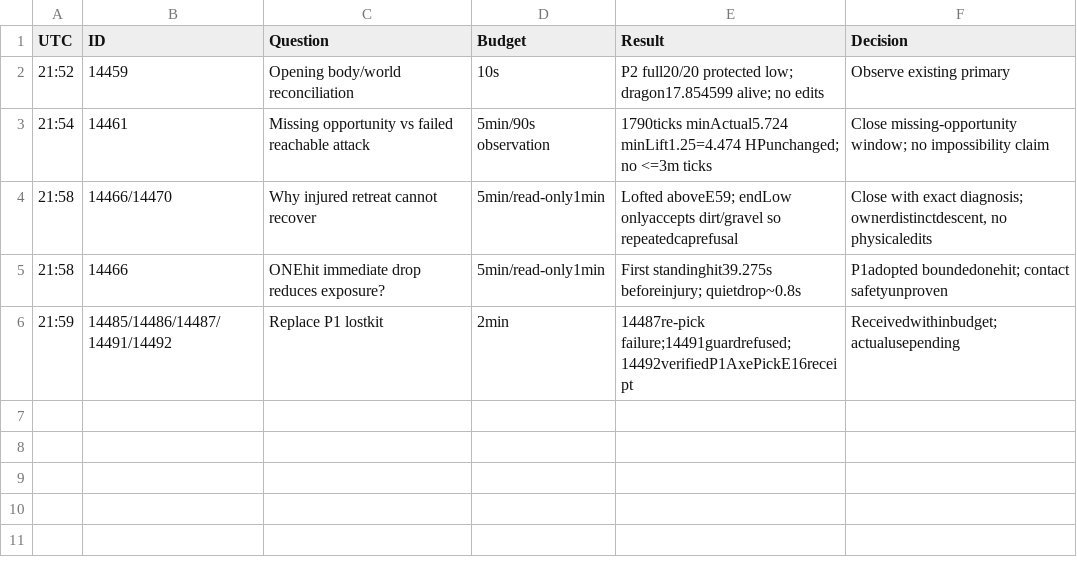
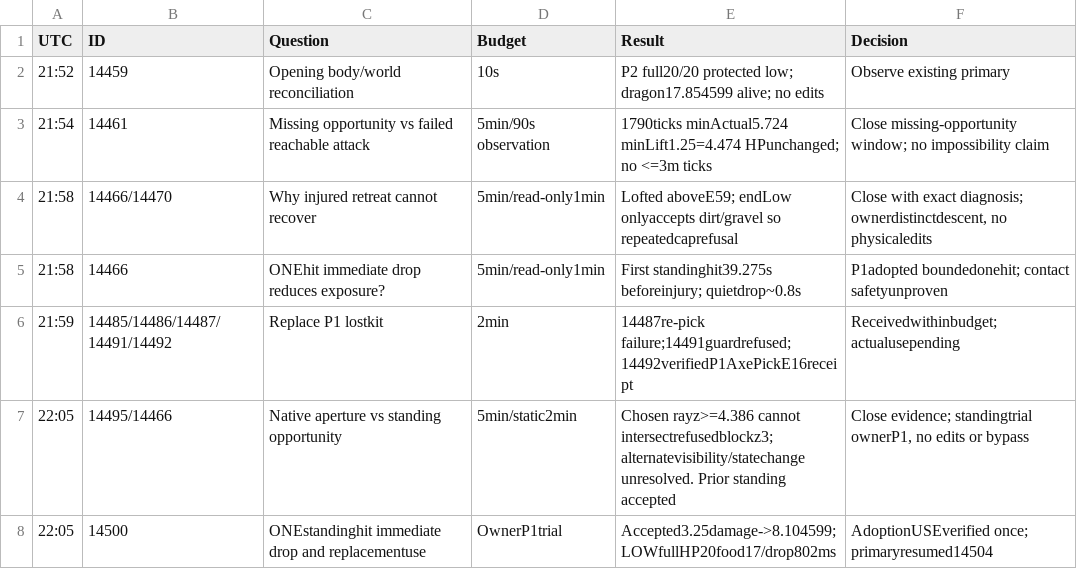
Before and after one commit to caoshiyi/EAT, a TSV file: tasks/minecraft/team/iter38/p2/EXPERIMENTS.tsv, drawn as a sheet; the diff names each change by its address in the sheet, - before the commit and + after, or states it on an @@ line.

Commit message:
minecraft p2 preserve visibility limits and verified one-hit adoption

```diff
--- a/tasks/minecraft/team/iter38/p2/EXPERIMENTS.tsv
+++ b/tasks/minecraft/team/iter38/p2/EXPERIMENTS.tsv
+row 7: 22:05 | 14495/14466 | Native aperture vs standing opportunity | 5min/static2min | Chosen rayz>=4.386 cannot intersectrefusedblockz3; alternatevisibility/statechange unresolved. Prior standing accepted | Close evidence; standingtrial ownerP1, no edits or bypass
+row 8: 22:05 | 14500 | ONEstandinghit immediate drop and replacementuse | OwnerP1trial | Accepted3.25damage->8.104599;LOWfullHP20food17/drop802ms | AdoptionUSEverified once; primaryresumed14504
```
Also changed, not shown: 2 other files.
